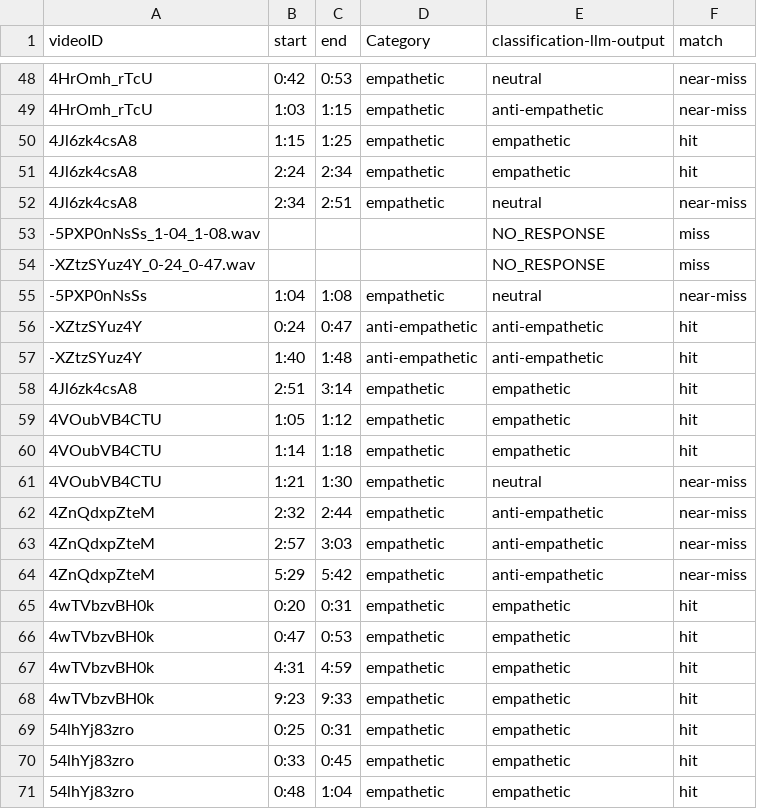
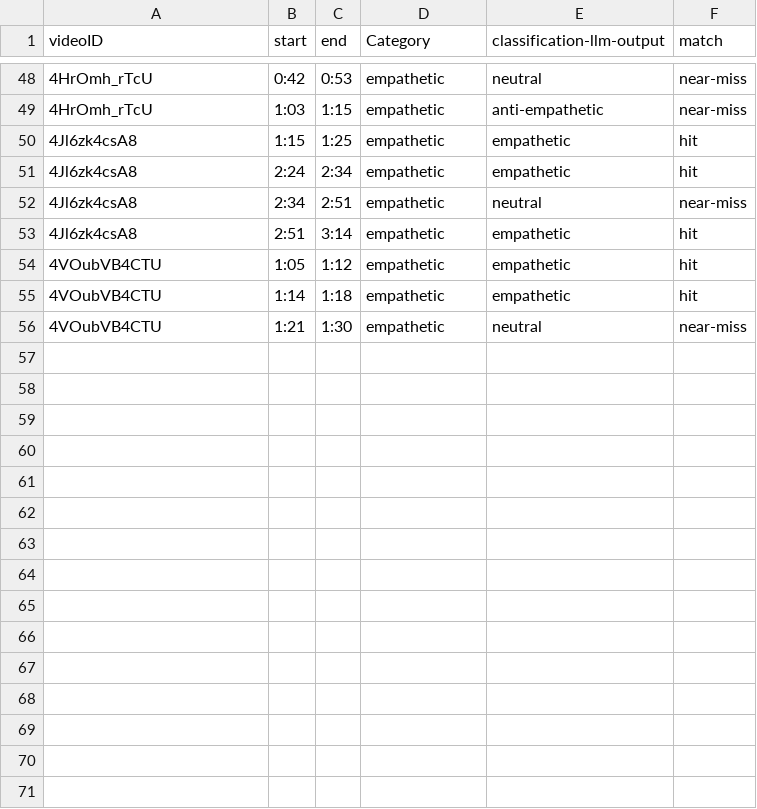
Before and after one commit to samdobson28/auto-llm-empathy, a CSV file: output-wavs-gpt4o.csv (was output-wavs.csv), drawn as a sheet; only a part is shown, gaps mark what is left out; the diff covers the shown part only.

```diff
--- a/output-wavs.csv
+++ b/output-wavs-gpt4o.csv
@@ -52,7 +52,2 @@ videoID,start,end,Category,classification-llm-output,match
 4Jl6zk4csA8,2:34,2:51,empathetic,neutral,near-miss
--5PXP0nNsSs_1-04_1-08.wav,,,,NO_RESPONSE,miss
--XZtzSYuz4Y_0-24_0-47.wav,,,,NO_RESPONSE,miss
--5PXP0nNsSs,1:04,1:08,empathetic,neutral,near-miss
--XZtzSYuz4Y,0:24,0:47,anti-empathetic,anti-empathetic,hit
--XZtzSYuz4Y,1:40,1:48,anti-empathetic,anti-empathetic,hit
 4Jl6zk4csA8,2:51,3:14,empathetic,empathetic,hit
@@ -61,11 +56 @@ videoID,start,end,Category,classification-llm-output,match
 4VOubVB4CTU,1:21,1:30,empathetic,neutral,near-miss
-4ZnQdxpZteM,2:32,2:44,empathetic,anti-empathetic,near-miss
-4ZnQdxpZteM,2:57,3:03,empathetic,anti-empathetic,near-miss
-4ZnQdxpZteM,5:29,5:42,empathetic,anti-empathetic,near-miss
-4wTVbzvBH0k,0:20,0:31,empathetic,empathetic,hit
-4wTVbzvBH0k,0:47,0:53,empathetic,empathetic,hit
-4wTVbzvBH0k,4:31,4:59,empathetic,empathetic,hit
-4wTVbzvBH0k,9:23,9:33,empathetic,empathetic,hit
-54lhYj83zro,0:25,0:31,empathetic,empathetic,hit
-54lhYj83zro,0:33,0:45,empathetic,empathetic,hit
-54lhYj83zro,0:48,1:04,empathetic,empathetic,hit
```
Also changed, not shown: 17 removed rows elsewhere in this file, 4 other files.
